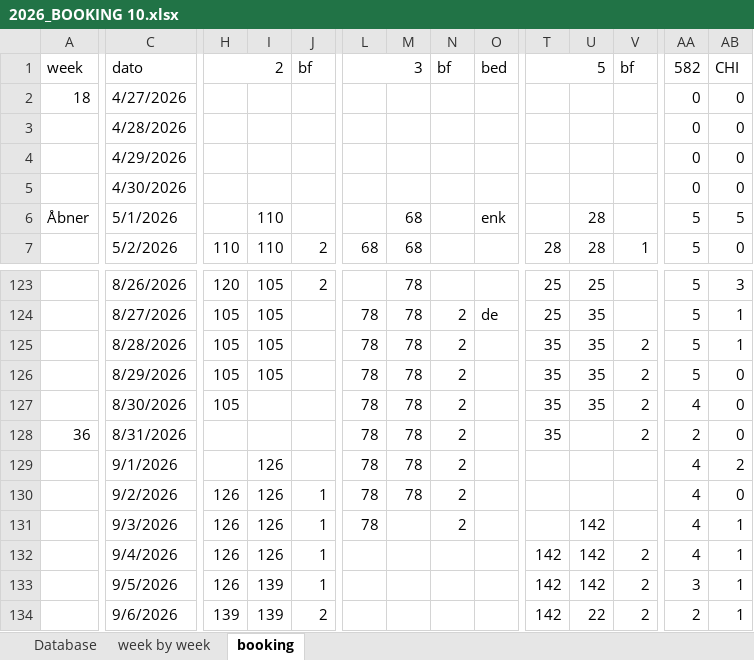
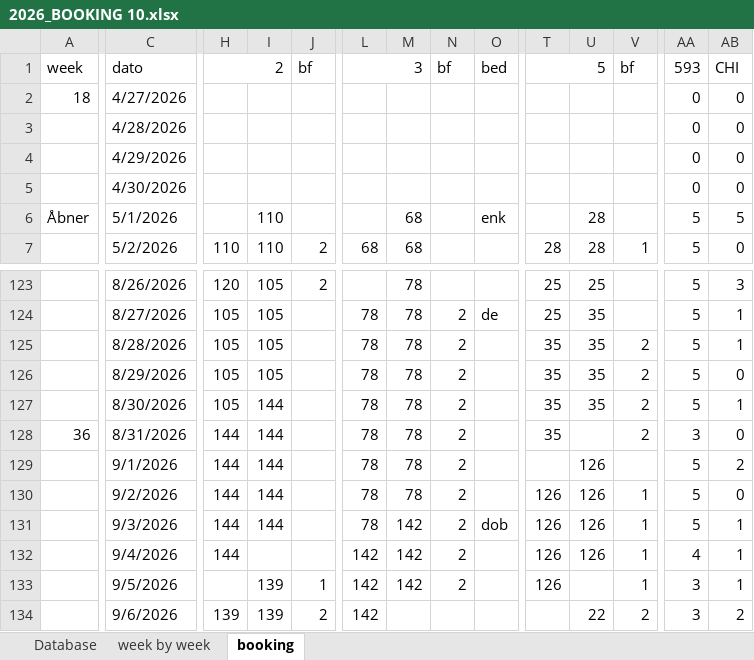
Before and after one commit to Hammerknuden/HK-portal-20, an Excel workbook: data/2026_BOOKING 10.xlsx, sheet booking, drawn as a sheet; only a part is shown, gaps mark what is left out; values as stored, in another font and other column widths than the file's, no cell formats; the diff covers the shown part only; the diff names each change by its address in the sheet, - before the commit and + after, or states it on an @@ line.

Commit message:
excel update

```diff
--- a/data/2026_BOOKING 10.xlsx (sheet booking)
+++ b/data/2026_BOOKING 10.xlsx (sheet booking)
-AA1: 582
+AA1: 593
-I127:I128: (empty)
+I127:I128: 144
-AA127: 4
+AA127: 5
-AB127: 0
+AB127: 1
-H128:H129: (empty)
+H128:H129: 144
-AA128: 2
+AA128: 3
-I129:I131: 126
+I129:I131: 144
-U129:U130: (empty)
+U129:U130: 126
-AA129:AA131: 4
+AA129:AA131: 5
-H130:H132: 126
+H130:H132: 144
-J130:J132: 1
+J130:J132: (empty)
-T130:T131: (empty)
+T130:T131: 126
-V130:V131: (empty)
+V130:V131: 1
-M131:M133: (empty)
+M131:M133: 142
-O131: (empty)
+O131: dob
-U131:U132: 142
+U131:U132: 126
-I132: 126
+I132: (empty)
-L132:L134: (empty)
+L132:L134: 142
-N132:N133: (empty)
+N132:N133: 2
-T132:T133: 142
+T132:T133: 126
-V132:V133: 2
+V132:V133: 1
-H133: 126
+H133: (empty)
-U133: 142
+U133: (empty)
-T134: 142
+T134: (empty)
-AA134: 2
+AA134: 3
-AB134: 1
+AB134: 2
```
Also changed, not shown: 114 edited cells elsewhere in this sheet, cell formats.
